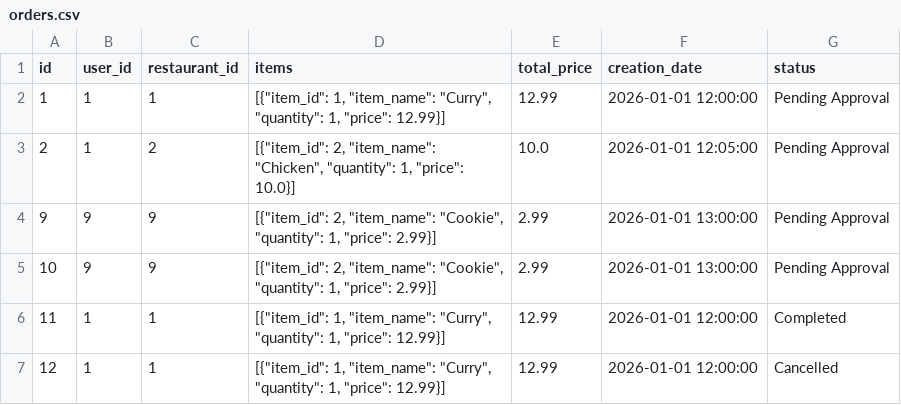
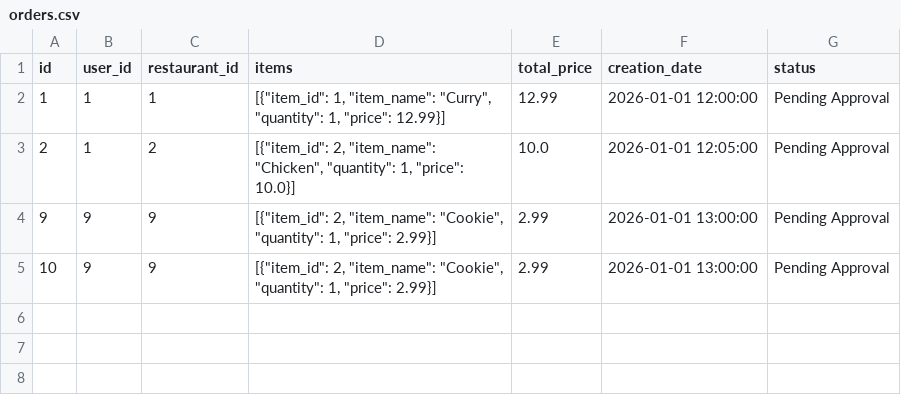
Before and after one commit to Moop3334/cosc-310-project, a CSV file: project/backend/app/data/orders.csv, drawn as a sheet; the diff names each change by its address in the sheet, - before the commit and + after, or states it on an @@ line.

Commit message:
csv edit

```diff
--- a/project/backend/app/data/orders.csv
+++ b/project/backend/app/data/orders.csv
-row 6: 11 | 1 | 1 | [{"item_id": 1, "item_name": "Curry", "quantity": 1, "price": 12.99}] | 12.99 | 2026-01-01 12:00:00 | Completed
-row 7: 12 | 1 | 1 | [{"item_id": 1, "item_name": "Curry", "quantity": 1, "price": 12.99}] | 12.99 | 2026-01-01 12:00:00 | Cancelled
```
